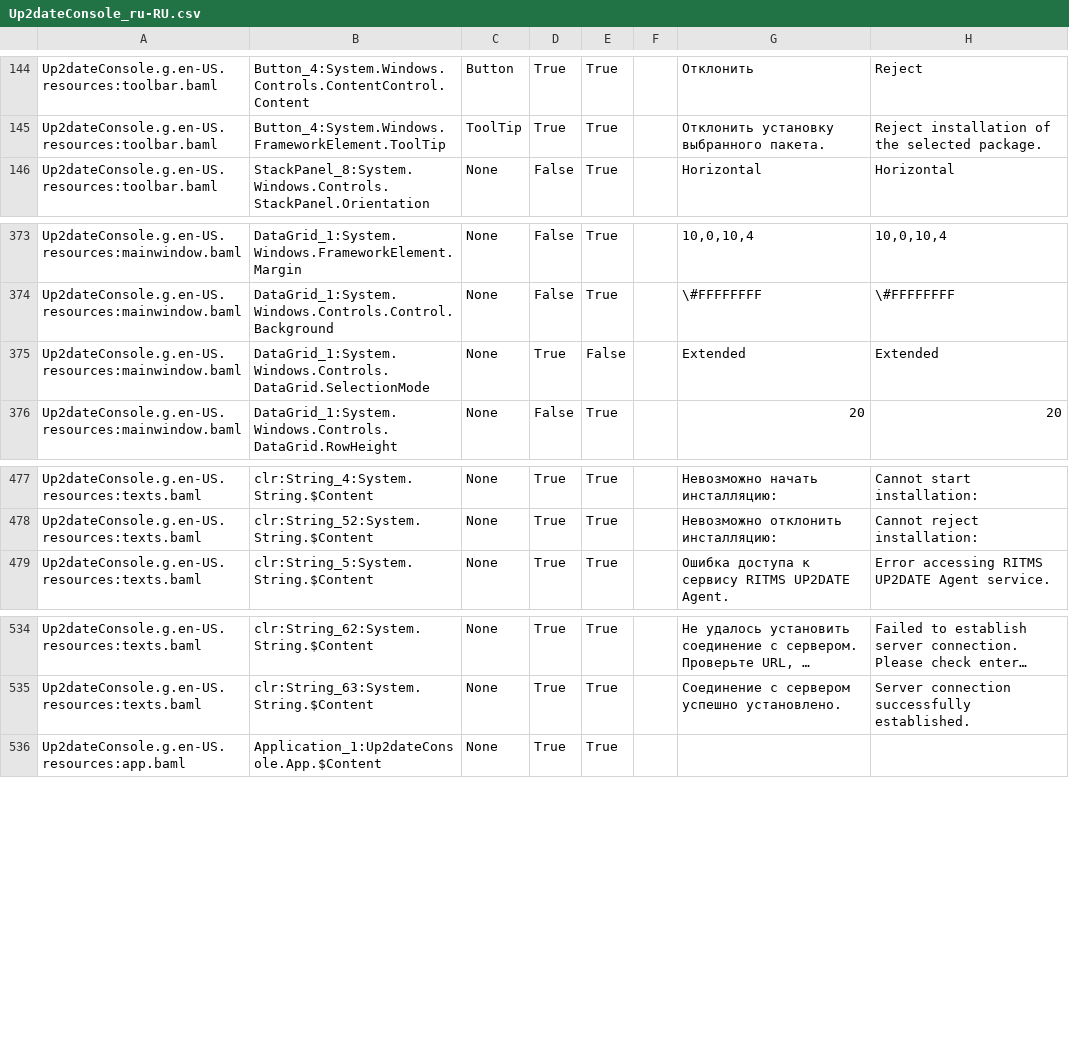
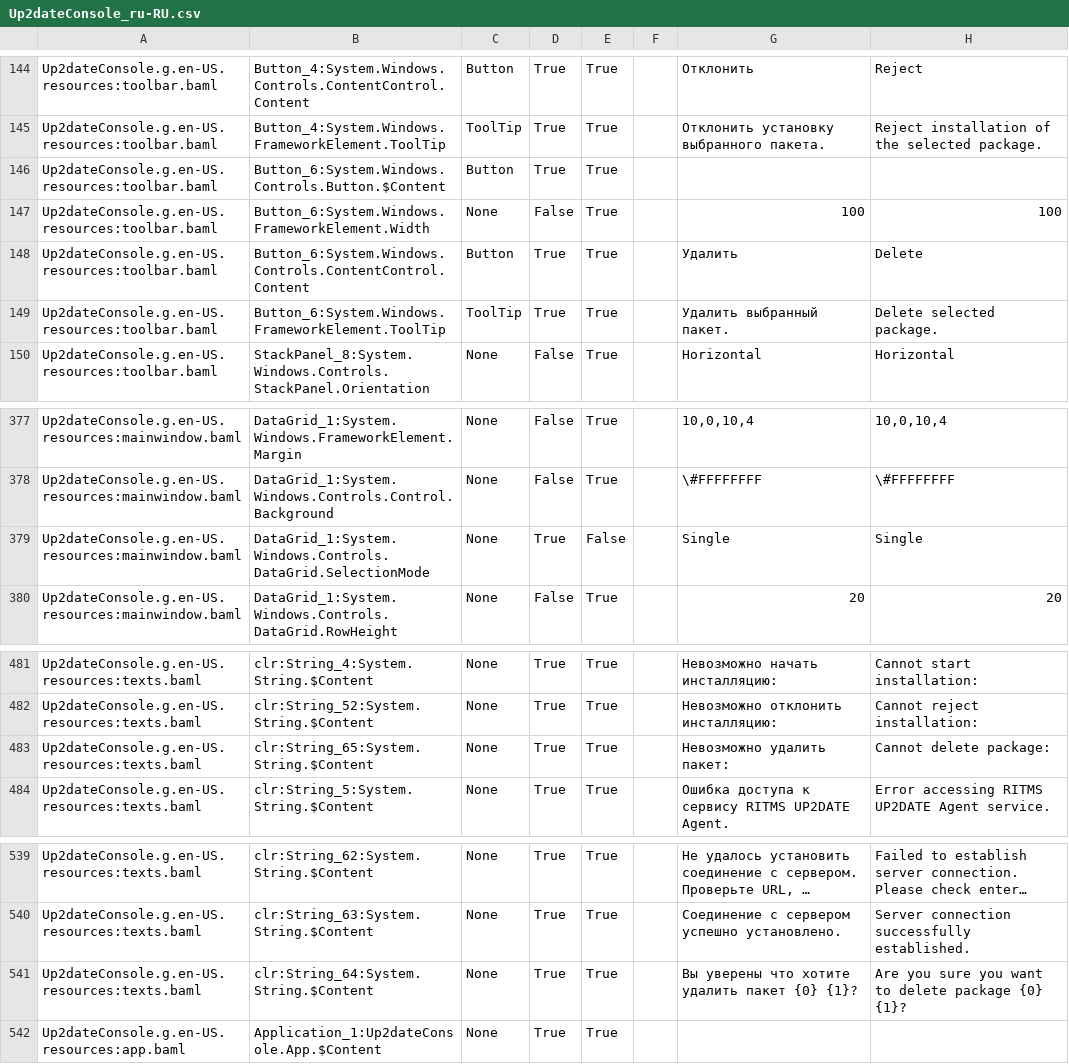
Before and after one commit to rtsoft-sdc/up2date-win, a CSV file: Up2dateService/Up2dateConsole/Localization/Up2dateConsole_ru-RU.csv, drawn as a sheet; only a part is shown, gaps mark what is left out; long unchanged cells end in …; addresses are those after the commit; the diff names each change by its address in the sheet, - before the commit and + after, or states it on an @@ line.

Commit message:
Implement Delete package functionality in Console

```diff
--- a/Up2dateService/Up2dateConsole/Localization/Up2dateConsole_ru-RU.csv
+++ b/Up2dateService/Up2dateConsole/Localization/Up2dateConsole_ru-RU.csv
+row 146: Up2dateConsole.g.en-US.resources:toolbar.baml | Button_6:System.Windows.Controls.Button.$Content | Button | True | True
+row 147: Up2dateConsole.g.en-US.resources:toolbar.baml | Button_6:System.Windows.FrameworkElement.Width | None | False | True |  | 100 | 100
+row 148: Up2dateConsole.g.en-US.resources:toolbar.baml | Button_6:System.Windows.Controls.ContentControl.Content | Button | True | True |  | Удалить | Delete
+row 149: Up2dateConsole.g.en-US.resources:toolbar.baml | Button_6:System.Windows.FrameworkElement.ToolTip | ToolTip | True | True |  | Удалить выбранный пакет. | Delete selected package.
-G379: Extended
+G379: Single
-H379: Extended
+H379: Single
+row 483: Up2dateConsole.g.en-US.resources:texts.baml | clr:String_65:System.String.$Content | None | True | True |  | Невозможно удалить пакет: | Cannot delete package:
+row 541: Up2dateConsole.g.en-US.resources:texts.baml | clr:String_64:System.String.$Content | None | True | True |  | Вы уверены что хотите удалить пакет {0} {1}? | Are you sure you want to delete package {0} {1}?
```
Also changed, not shown: 8 other files.
